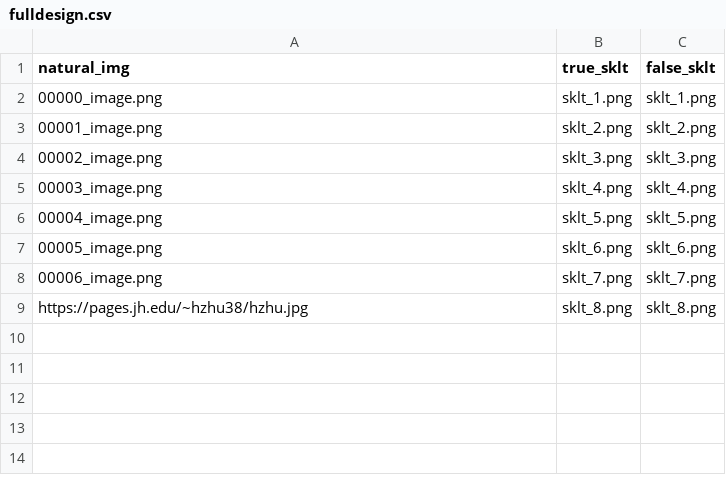
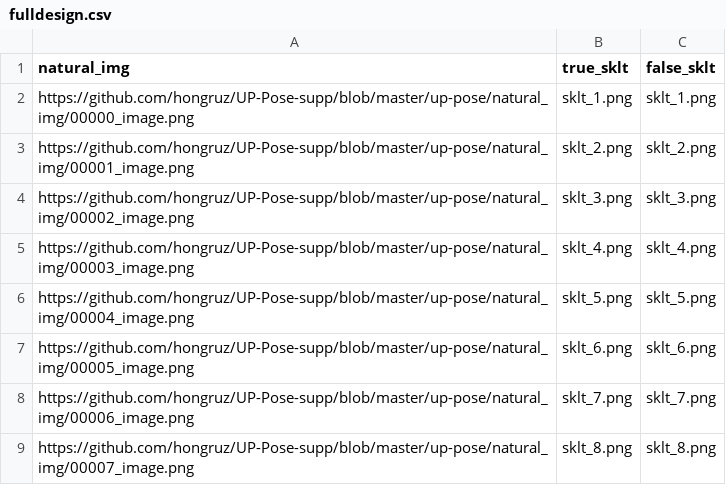
Before and after one commit to hongruz/UP-Pose, a CSV file: chunk_includes/fulldesign.csv, drawn as a sheet.

Commit message:
Update fulldesign.csv

```diff
--- a/chunk_includes/fulldesign.csv
+++ b/chunk_includes/fulldesign.csv
@@ -1,9 +1,9 @@
 natural_img,true_sklt,false_sklt
-00000_image.png,sklt_1.png,sklt_1.png
-00001_image.png,sklt_2.png,sklt_2.png
-00002_image.png,sklt_3.png,sklt_3.png
-00003_image.png,sklt_4.png,sklt_4.png
-00004_image.png,sklt_5.png,sklt_5.png
-00005_image.png,sklt_6.png,sklt_6.png
-00006_image.png,sklt_7.png,sklt_7.png
-https://pages.jh.edu/~hzhu38/hzhu.jpg,sklt_8.png,sklt_8.png
+https://github.com/hongruz/UP-Pose-supp/blob/master/up-pose/natural_img/00000_image.png,sklt_1.png,sklt_1.png
+https://github.com/hongruz/UP-Pose-supp/blob/master/up-pose/natural_img/00001_image.png,sklt_2.png,sklt_2.png
+https://github.com/hongruz/UP-Pose-supp/blob/master/up-pose/natural_img/00002_image.png,sklt_3.png,sklt_3.png
+https://github.com/hongruz/UP-Pose-supp/blob/master/up-pose/natural_img/00003_image.png,sklt_4.png,sklt_4.png
+https://github.com/hongruz/UP-Pose-supp/blob/master/up-pose/natural_img/00004_image.png,sklt_5.png,sklt_5.png
+https://github.com/hongruz/UP-Pose-supp/blob/master/up-pose/natural_img/00005_image.png,sklt_6.png,sklt_6.png
+https://github.com/hongruz/UP-Pose-supp/blob/master/up-pose/natural_img/00006_image.png,sklt_7.png,sklt_7.png
+https://github.com/hongruz/UP-Pose-supp/blob/master/up-pose/natural_img/00007_image.png,sklt_8.png,sklt_8.png
```
